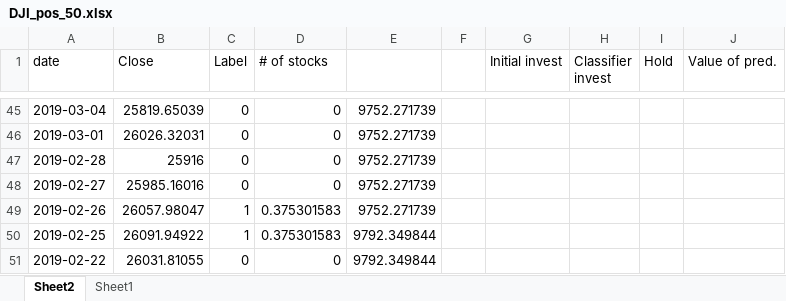
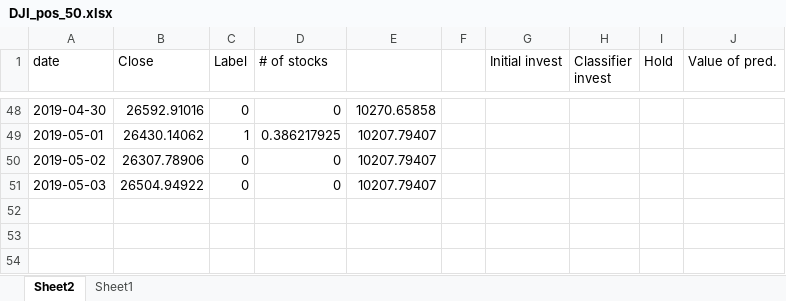
Before and after one commit to falkenovergaard/TA_Exam, an Excel workbook: ML_Data/first_50_dates/Calcs/DJI_pos_50.xlsx, sheet Sheet2, drawn as a sheet; only a part is shown, gaps mark what is left out; values as stored, in another font and other column widths than the file's, no borders; table styles not drawn; removed rows and columns are numbered as before the commit, all else as after; the diff covers the shown part only; the diff names each change by its address in the sheet, - before the commit and + after, or states it on an @@ line.

```diff
--- a/ML_Data/first_50_dates/Calcs/DJI_pos_50.xlsx (sheet Sheet2)
+++ b/ML_Data/first_50_dates/Calcs/DJI_pos_50.xlsx (sheet Sheet2)
-A48 (date): 2019-03-04
+A48 (date): 2019-04-30
-B48 (Close): 25819.65039
+B48 (Close): 26592.91016
-E48: 9752.271739
+E48: 10270.65858
+row 49: 2019-05-01 | 26430.14062 | 1 | 0.386217925 | 10207.79407
+row 50: 2019-05-02 | 26307.78906 | 0 | 0 | 10207.79407
-A51 (date): 2019-03-01
+A51 (date): 2019-05-03
-B51 (Close): 26026.32031
+B51 (Close): 26504.94922
-E51: 9752.271739
+E51: 10207.79407
-row 47: 2019-02-28 | 25916 | 0 | 0 | 9752.271739
-row 48: 2019-02-27 | 25985.16016 | 0 | 0 | 9752.271739
-row 49: 2019-02-26 | 26057.98047 | 1 | 0.375301583 | 9752.271739
-row 50: 2019-02-25 | 26091.94922 | 1 | 0.375301583 | 9792.349844
-row 51: 2019-02-22 | 26031.81055 | 0 | 0 | 9792.349844
```
Also changed, not shown: 40 added rows, 37 removed rows and 16 edited cells elsewhere in this sheet, formulas that keep their value, ML_Data/first_50_dates/Calcs/Template.xlsx, 9 other files.
